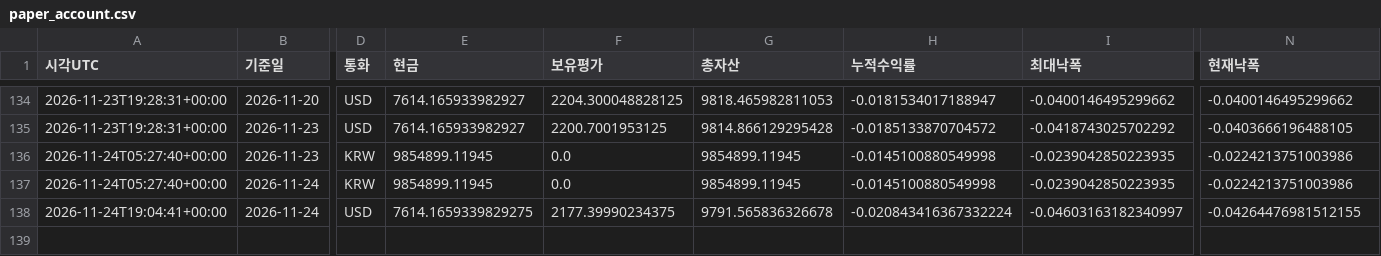
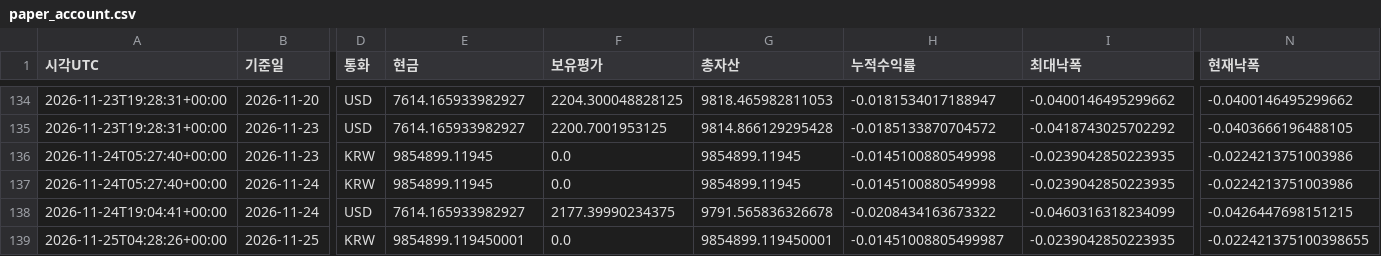
Before and after one commit to dg4200355-arch/apex-ai-trading-bot, a CSV file: reports/paper_account.csv, drawn as a sheet; only a part is shown, gaps mark what is left out; rows hold the shown columns only; the diff names each change by its address in the sheet, - before the commit and + after, or states it on an @@ line.

```diff
--- a/reports/paper_account.csv
+++ b/reports/paper_account.csv
-E138 (현금): 7614.1659339829275
+E138 (현금): 7614.165933982927
-H138 (누적수익률): -0.020843416367332224
+H138 (누적수익률): -0.0208434163673322
-I138 (최대낙폭): -0.04603163182340997
+I138 (최대낙폭): -0.0460316318234099
-N138 (현재낙폭): -0.04264476981512155
+N138 (현재낙폭): -0.0426447698151215
+row 139: 2026-11-25T04:28:26+00:00 | 2026-11-25 | KRW | 9854899.119450001 | 0.0 | 9854899.119450001 | -0.01451008805499987 | -0.0239042850223935 | -0.022421375100398655
```
Also changed, not shown: reports/latest_confirmation.csv, reports/latest_validation.csv, 11 other files.
